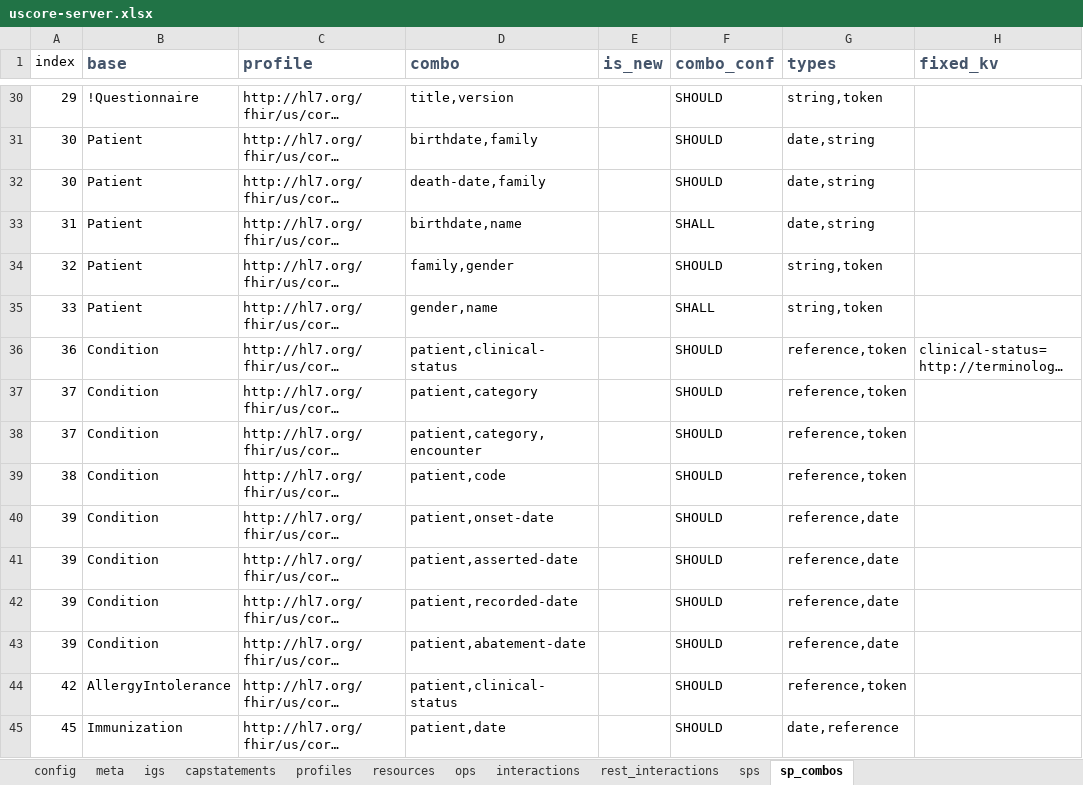
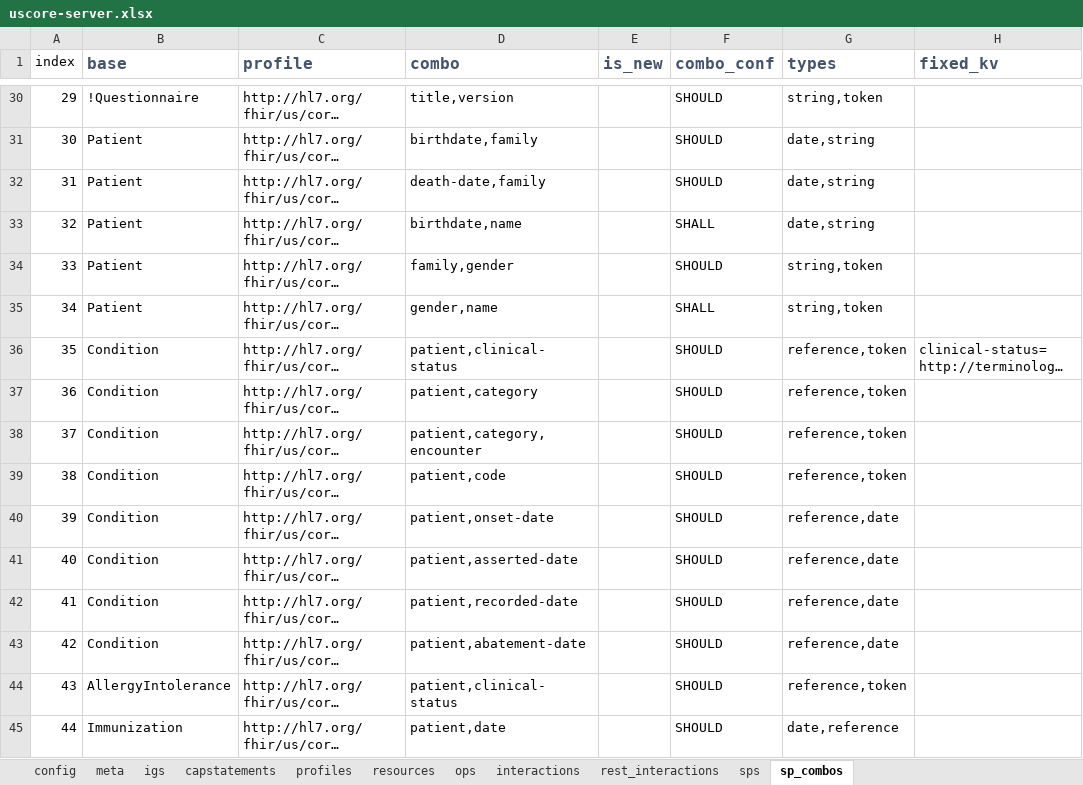
Before and after one commit to HL7/US-Core, an Excel workbook: input/resources_spreadsheets/uscore-server.xlsx, sheet sp_combos, drawn as a sheet; only a part is shown, gaps mark what is left out; long unchanged cells end in …; values as stored, in another font and other column widths than the file's, no borders; the diff covers the shown part only; the diff names each change by its address in the sheet, - before the commit and + after, or states it on an @@ line.

```diff
--- a/input/resources_spreadsheets/uscore-server.xlsx (sheet sp_combos)
+++ b/input/resources_spreadsheets/uscore-server.xlsx (sheet sp_combos)
-A32 (index): 30
+A32 (index): 31
-A33 (index): 31
+A33 (index): 32
-A34 (index): 32
+A34 (index): 33
-A35 (index): 33
+A35 (index): 34
-A36 (index): 36
+A36 (index): 35
-A37 (index): 37
+A37 (index): 36
-A41 (index): 39
+A41 (index): 40
-A42 (index): 39
+A42 (index): 41
-A43 (index): 39
+A43 (index): 42
-A44 (index): 42
+A44 (index): 43
-A45 (index): 45
+A45 (index): 44
```
Also changed, not shown: 1 added row, 66 edited cells and cell formats elsewhere in this sheet, sheet sps, formulas that keep their value, 8 other files.
